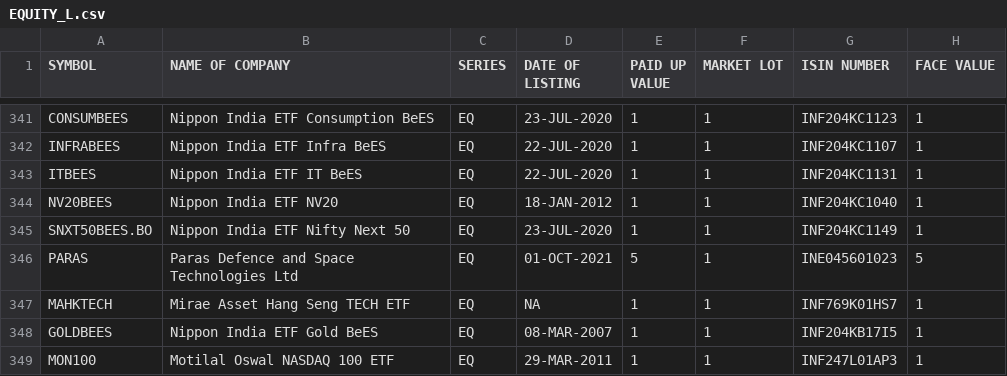
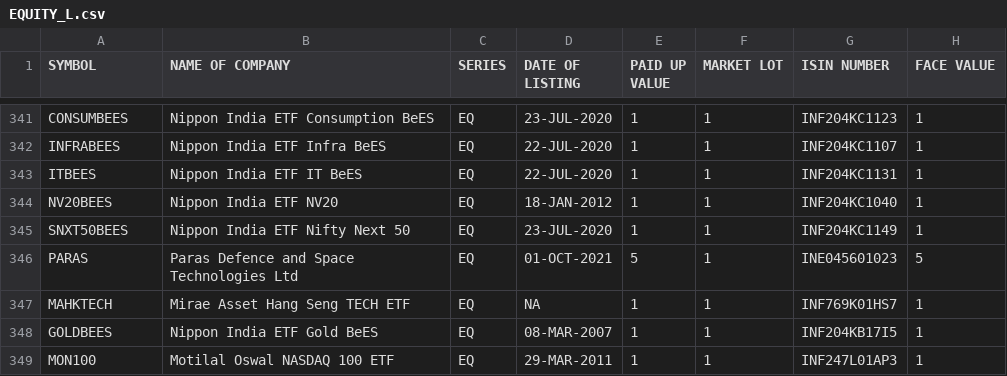
Before and after one commit to KPranaydeep/Finance, a CSV file: EQUITY_L.csv, drawn as a sheet; only a part is shown, gaps mark what is left out.

Commit message:
Fix ticker symbol for Nifty Next 50 ETF

```diff
--- a/EQUITY_L.csv
+++ b/EQUITY_L.csv
@@ -344,3 +344,3 @@ ITBEES,Nippon India ETF IT BeES,EQ,22-JUL-2020,1,1,INF204KC1131,1
 NV20BEES,Nippon India ETF NV20,EQ,18-JAN-2012,1,1,INF204KC1040,1
-SNXT50BEES.BO,Nippon India ETF Nifty Next 50,EQ,23-JUL-2020,1,1,INF204KC1149,1
+SNXT50BEES,Nippon India ETF Nifty Next 50,EQ,23-JUL-2020,1,1,INF204KC1149,1
 PARAS,Paras Defence and Space Technologies Ltd,EQ,01-OCT-2021,5,1,INE045601023,5
```
